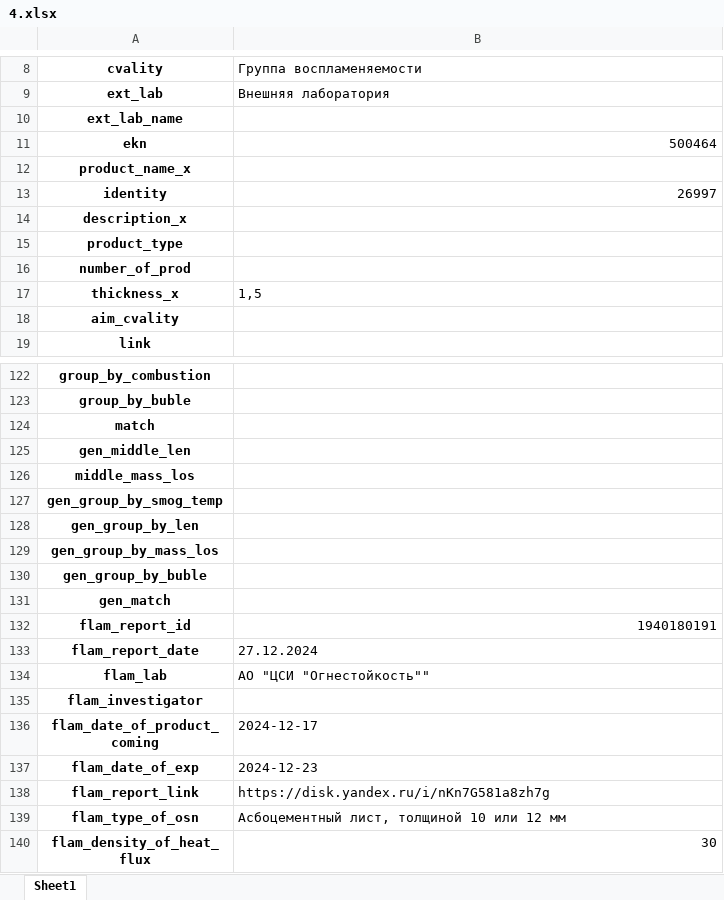
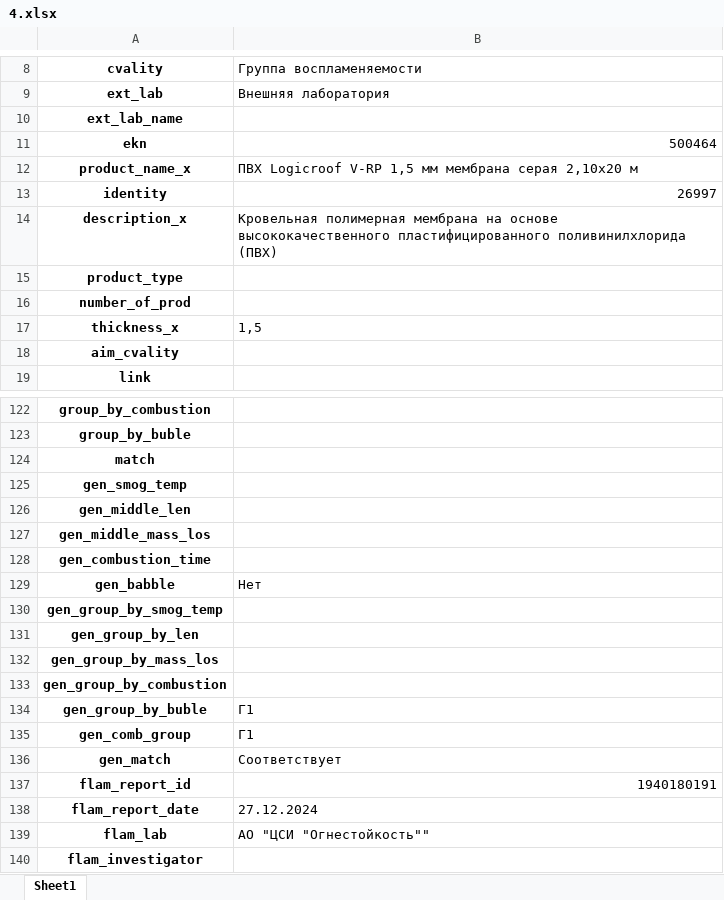
Before and after one commit to Epyur/Epics, an Excel workbook: Gen_3/out/4.xlsx, sheet Sheet1, drawn as a sheet; only a part is shown, gaps mark what is left out; the shorter side is filled out with more unchanged rows; values as stored, in another font and other column widths than the file's, no borders; addresses are those after the commit; the diff names each change by its address in the sheet, - before the commit and + after, or states it on an @@ line.

```diff
--- a/Gen_3/out/4.xlsx (sheet Sheet1)
+++ b/Gen_3/out/4.xlsx (sheet Sheet1)
-B12: (empty)
+B12: ПВХ Logicroof V-RP 1,5 мм мембрана серая 2,10x20 м
-B14: (empty)
+B14: Кровельная полимерная мембрана на основе высококачественного пластифицированного поливинилхлорида (ПВХ)
+row 125: gen_smog_temp
-A127: middle_mass_los
+A127: gen_middle_mass_los
+row 128: gen_combustion_time
+row 129: gen_babble | Нет
+row 133: gen_group_by_combustion
-B134: (empty)
+B134: Г1
+row 135: gen_comb_group | Г1
-B136: (empty)
+B136: Соответствует
```
Also changed, not shown: Gen_3/out/1.xlsx, Gen_3/out/5.xlsx, 32 other files.
